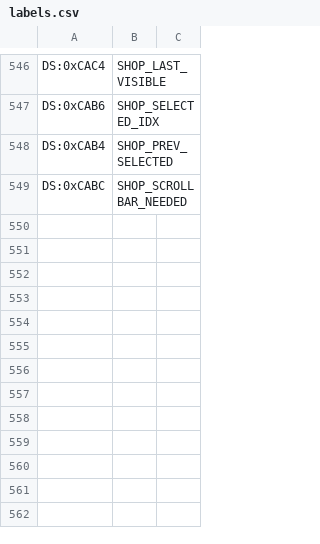
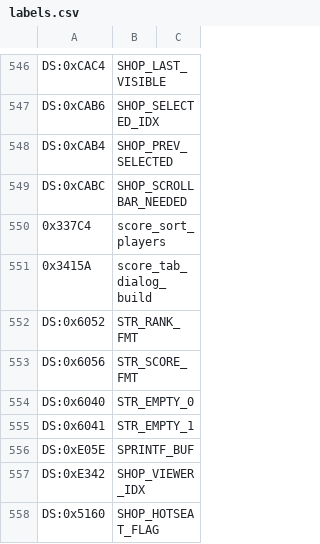
Before and after one commit to vgrichina/scorched-earth, a CSV file: disasm/labels.csv, drawn as a sheet; only a part is shown, gaps mark what is left out.

```diff
--- a/disasm/labels.csv
+++ b/disasm/labels.csv
@@ -549 +549,10 @@ DS:0xCAB4,SHOP_PREV_SELECTED
 DS:0xCABC,SHOP_SCROLLBAR_NEEDED
+0x337C4,score_sort_players
+0x3415A,score_tab_dialog_build
+DS:0x6052,STR_RANK_FMT
+DS:0x6056,STR_SCORE_FMT
+DS:0x6040,STR_EMPTY_0
+DS:0x6041,STR_EMPTY_1
+DS:0xE05E,SPRINTF_BUF
+DS:0xE342,SHOP_VIEWER_IDX
+DS:0x5160,SHOP_HOTSEAT_FLAG
```
Also changed, not shown: disasm/comments.csv, 1 other file.
